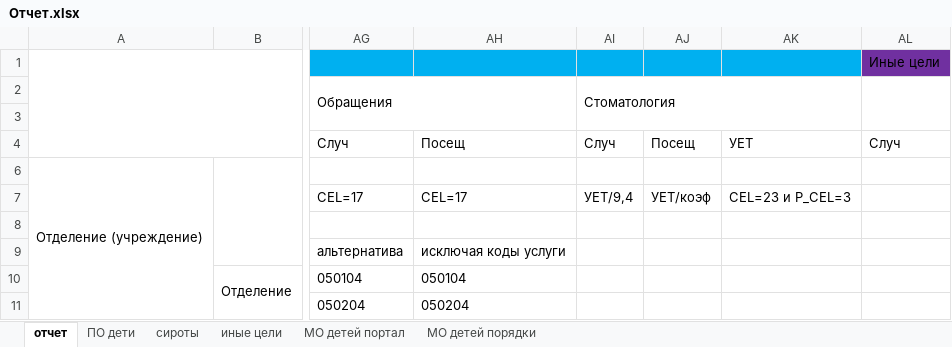
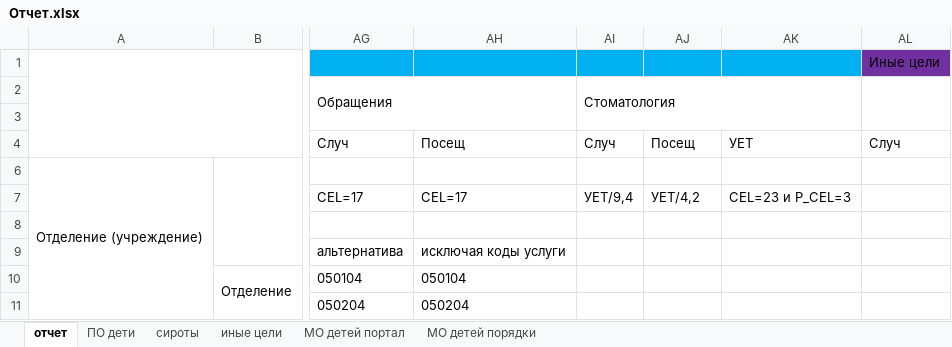
Before and after one commit to MikhailLavrenov/CompulsoryHealthInsurance, an Excel workbook: Отчет.xlsx, sheet отчет, drawn as a sheet; only a part is shown, gaps mark what is left out; values as stored, in another font and other column widths than the file's, no borders; the diff names each change by its address in the sheet, - before the commit and + after, or states it on an @@ line.

Commit message:
Разработка отчета по учету услуг

```diff
--- a/Отчет.xlsx (sheet отчет)
+++ b/Отчет.xlsx (sheet отчет)
-AJ7: УЕТ/коэф
+AJ7: УЕТ/4,2
```
Also changed, not shown: 9 other files.
